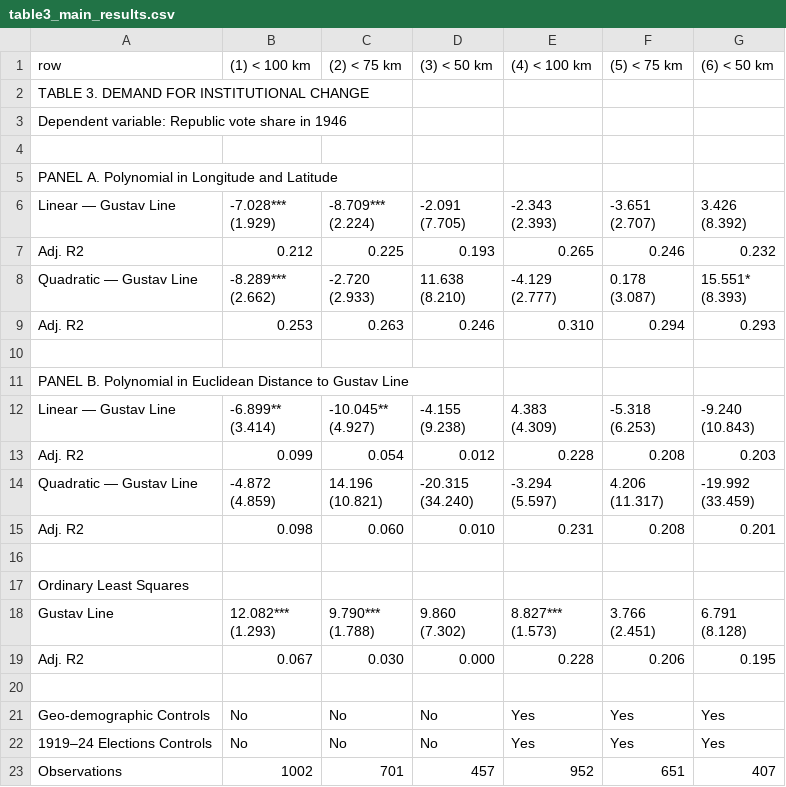
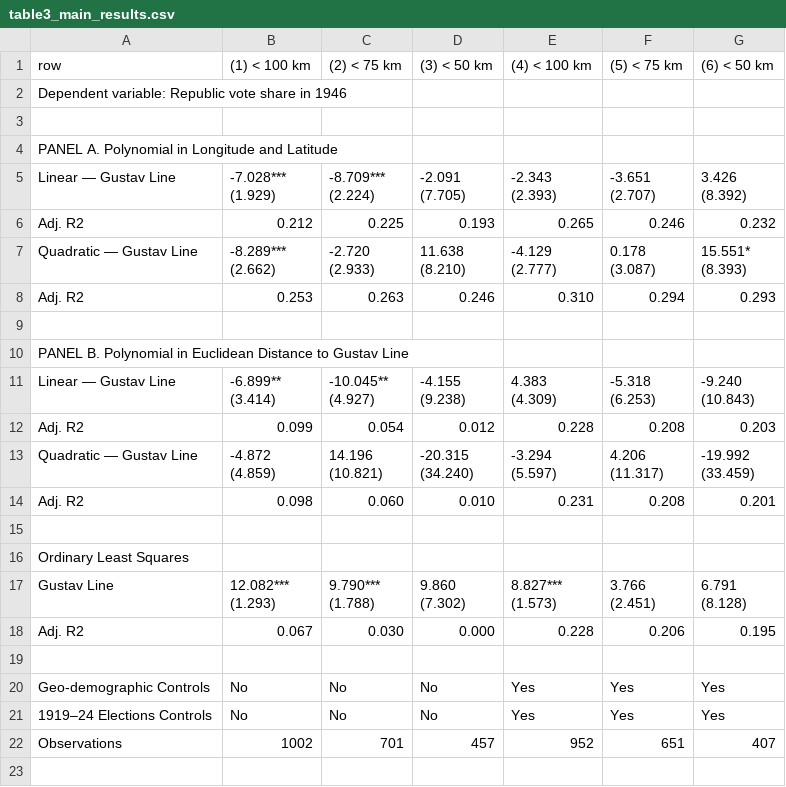
Before and after one commit to francescochecola-hash/war-and-institutional-change-gustav-line, a CSV file: results/tables/table3_main_results.csv, drawn as a sheet.

Commit message:
Update table3_main_results.csv

```diff
--- a/results/tables/table3_main_results.csv
+++ b/results/tables/table3_main_results.csv
@@ -1,3 +1,2 @@
 row,(1) < 100 km,(2) < 75 km,(3) < 50 km,(4) < 100 km,(5) < 75 km,(6) < 50 km
-TABLE 3. DEMAND FOR INSTITUTIONAL CHANGE,,,,,,
 Dependent variable: Republic vote share in 1946,,,,,,
```
